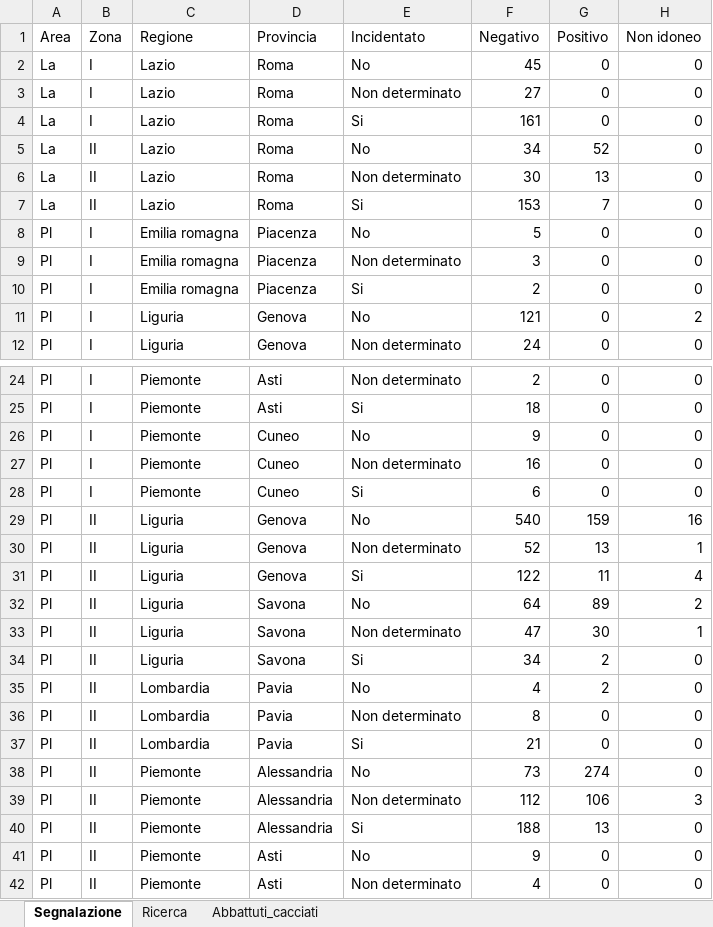
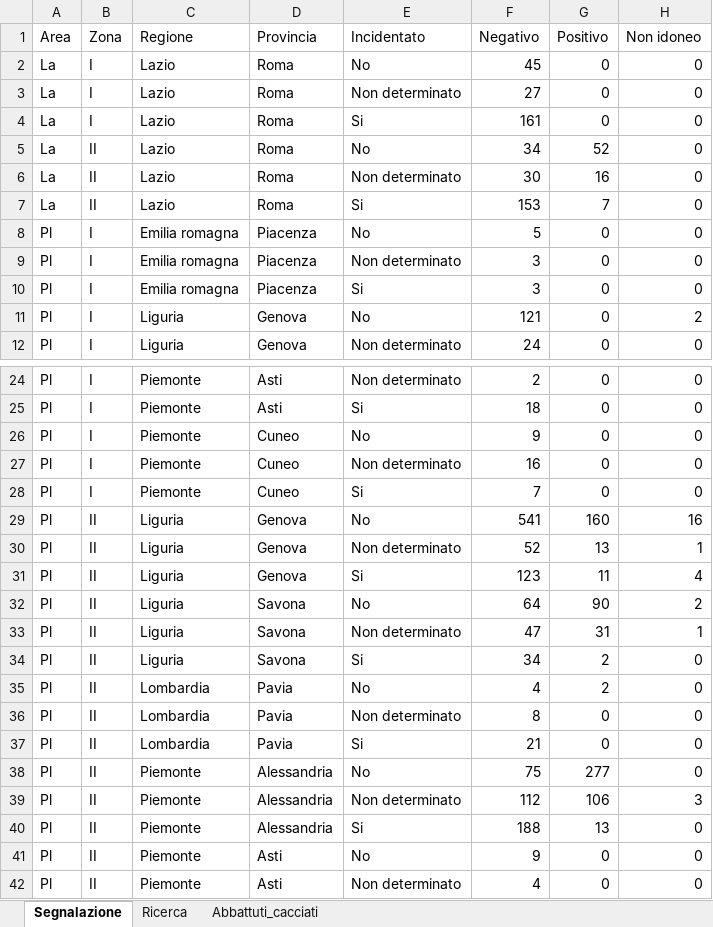
Before and after one commit to IZSAM-StatGIS/ReportPSA, an Excel workbook: Download/Cinghiali_ZR.xlsx, sheet Segnalazione, drawn as a sheet; only a part is shown, gaps mark what is left out; values as stored, in another font and other column widths than the file's, no borders; the diff names each change by its address in the sheet, - before the commit and + after, or states it on an @@ line.

```diff
--- a/Download/Cinghiali_ZR.xlsx (sheet Segnalazione)
+++ b/Download/Cinghiali_ZR.xlsx (sheet Segnalazione)
-G6 (Positivo): 13
+G6 (Positivo): 16
-F10 (Negativo): 2
+F10 (Negativo): 3
-F28 (Negativo): 6
+F28 (Negativo): 7
-F29 (Negativo): 540
+F29 (Negativo): 541
-G29 (Positivo): 159
+G29 (Positivo): 160
-F31 (Negativo): 122
+F31 (Negativo): 123
-G32 (Positivo): 89
+G32 (Positivo): 90
-G33 (Positivo): 30
+G33 (Positivo): 31
-F38 (Negativo): 73
+F38 (Negativo): 75
-G38 (Positivo): 274
+G38 (Positivo): 277
```
Also changed, not shown: sheet Abbattuti_cacciati, Download/CasiControlli_ZR.xlsx, Download/Indenni.xlsx, 39 other files.
